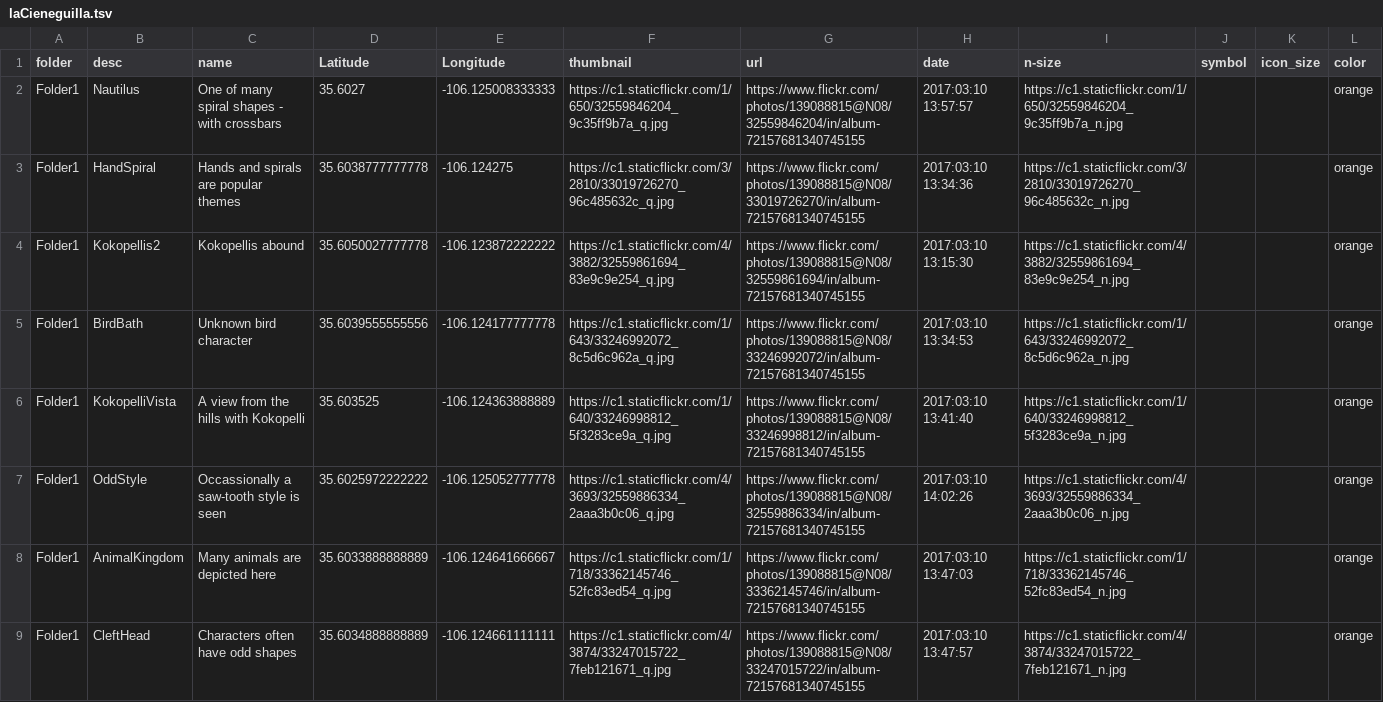
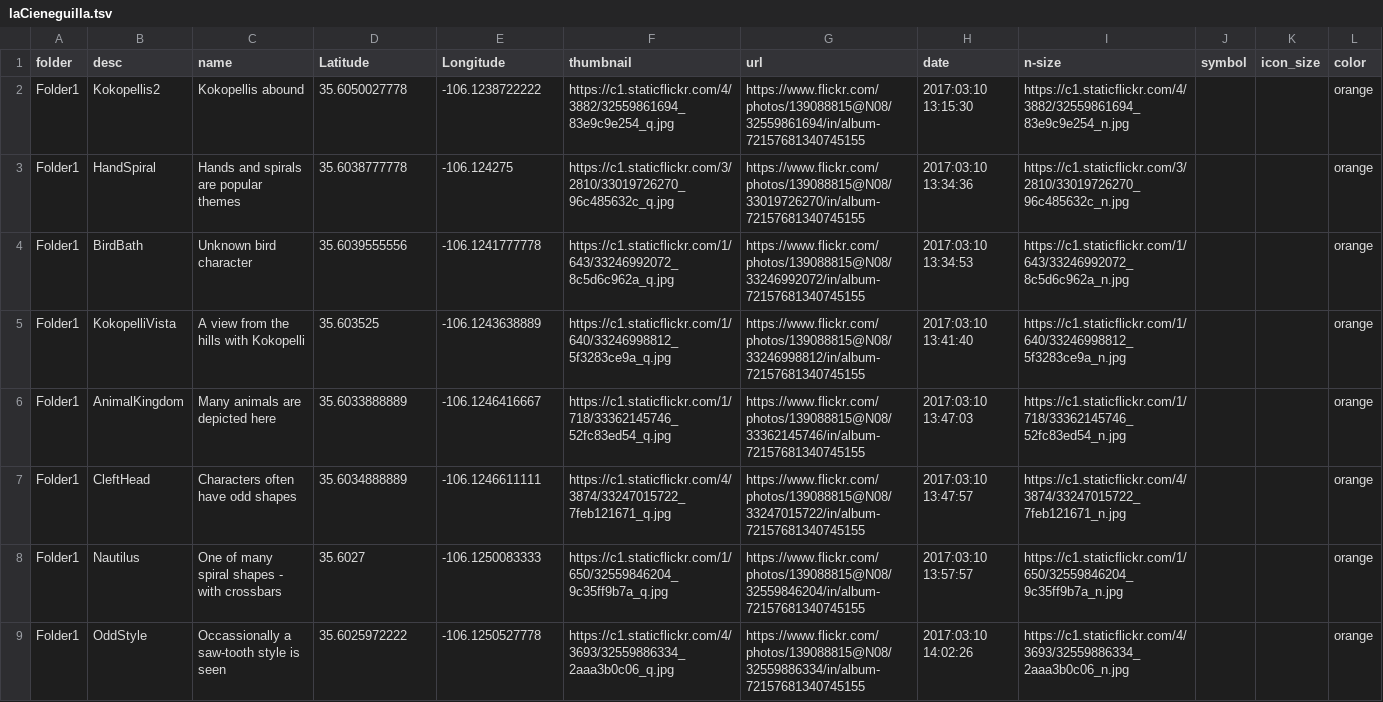
Before and after one commit to krcowles/ktesa, a TSV file: gpsv/laCieneguilla.tsv, drawn as a sheet.

```diff
--- a/gpsv/laCieneguilla.tsv
+++ b/gpsv/laCieneguilla.tsv
@@ -1,9 +1,9 @@
 folder	desc	name	Latitude	Longitude	thumbnail	url	date	n-size	symbol	icon_size	color
-Folder1	Nautilus	One of many spiral shapes - with crossbars	35.6027	-106.125008333333	https://c1.staticflickr.com/1/650/32559846204_9c35ff9b7a_q.jpg	https://www.flickr.com/photos/139088815@N08/32559846204/in/album-72157681340745155	2017:03:10 13:57:57	https://c1.staticflickr.com/1/650/32559846204_9c35ff9b7a_n.jpg			orange
-Folder1	HandSpiral	Hands and spirals are popular themes	35.6038777777778	-106.124275	https://c1.staticflickr.com/3/2810/33019726270_96c485632c_q.jpg	https://www.flickr.com/photos/139088815@N08/33019726270/in/album-72157681340745155	2017:03:10 13:34:36	https://c1.staticflickr.com/3/2810/33019726270_96c485632c_n.jpg			orange
-Folder1	Kokopellis2	Kokopellis abound	35.6050027777778	-106.123872222222	https://c1.staticflickr.com/4/3882/32559861694_83e9c9e254_q.jpg	https://www.flickr.com/photos/139088815@N08/32559861694/in/album-72157681340745155	2017:03:10 13:15:30	https://c1.staticflickr.com/4/3882/32559861694_83e9c9e254_n.jpg			orange
-Folder1	BirdBath	Unknown bird character	35.6039555555556	-106.124177777778	https://c1.staticflickr.com/1/643/33246992072_8c5d6c962a_q.jpg	https://www.flickr.com/photos/139088815@N08/33246992072/in/album-72157681340745155	2017:03:10 13:34:53	https://c1.staticflickr.com/1/643/33246992072_8c5d6c962a_n.jpg			orange
-Folder1	KokopelliVista	A view from the hills with Kokopelli	35.603525	-106.124363888889	https://c1.staticflickr.com/1/640/33246998812_5f3283ce9a_q.jpg	https://www.flickr.com/photos/139088815@N08/33246998812/in/album-72157681340745155	2017:03:10 13:41:40	https://c1.staticflickr.com/1/640/33246998812_5f3283ce9a_n.jpg			orange
-Folder1	OddStyle	Occassionally a saw-tooth style is seen	35.6025972222222	-106.125052777778	https://c1.staticflickr.com/4/3693/32559886334_2aaa3b0c06_q.jpg	https://www.flickr.com/photos/139088815@N08/32559886334/in/album-72157681340745155	2017:03:10 14:02:26	https://c1.staticflickr.com/4/3693/32559886334_2aaa3b0c06_n.jpg			orange
-Folder1	AnimalKingdom	Many animals are depicted here	35.6033888888889	-106.124641666667	https://c1.staticflickr.com/1/718/33362145746_52fc83ed54_q.jpg	https://www.flickr.com/photos/139088815@N08/33362145746/in/album-72157681340745155	2017:03:10 13:47:03	https://c1.staticflickr.com/1/718/33362145746_52fc83ed54_n.jpg			orange
-Folder1	CleftHead	Characters often have odd shapes	35.6034888888889	-106.124661111111	https://c1.staticflickr.com/4/3874/33247015722_7feb121671_q.jpg	https://www.flickr.com/photos/139088815@N08/33247015722/in/album-72157681340745155	2017:03:10 13:47:57	https://c1.staticflickr.com/4/3874/33247015722_7feb121671_n.jpg			orange
+Folder1	Kokopellis2	Kokopellis abound	35.6050027778	-106.1238722222	https://c1.staticflickr.com/4/3882/32559861694_83e9c9e254_q.jpg	https://www.flickr.com/photos/139088815@N08/32559861694/in/album-72157681340745155	2017:03:10 13:15:30	https://c1.staticflickr.com/4/3882/32559861694_83e9c9e254_n.jpg			orange
+Folder1	HandSpiral	Hands and spirals are popular themes	35.6038777778	-106.124275	https://c1.staticflickr.com/3/2810/33019726270_96c485632c_q.jpg	https://www.flickr.com/photos/139088815@N08/33019726270/in/album-72157681340745155	2017:03:10 13:34:36	https://c1.staticflickr.com/3/2810/33019726270_96c485632c_n.jpg			orange
+Folder1	BirdBath	Unknown bird character	35.6039555556	-106.1241777778	https://c1.staticflickr.com/1/643/33246992072_8c5d6c962a_q.jpg	https://www.flickr.com/photos/139088815@N08/33246992072/in/album-72157681340745155	2017:03:10 13:34:53	https://c1.staticflickr.com/1/643/33246992072_8c5d6c962a_n.jpg			orange
+Folder1	KokopelliVista	A view from the hills with Kokopelli	35.603525	-106.1243638889	https://c1.staticflickr.com/1/640/33246998812_5f3283ce9a_q.jpg	https://www.flickr.com/photos/139088815@N08/33246998812/in/album-72157681340745155	2017:03:10 13:41:40	https://c1.staticflickr.com/1/640/33246998812_5f3283ce9a_n.jpg			orange
+Folder1	AnimalKingdom	Many animals are depicted here	35.6033888889	-106.1246416667	https://c1.staticflickr.com/1/718/33362145746_52fc83ed54_q.jpg	https://www.flickr.com/photos/139088815@N08/33362145746/in/album-72157681340745155	2017:03:10 13:47:03	https://c1.staticflickr.com/1/718/33362145746_52fc83ed54_n.jpg			orange
+Folder1	CleftHead	Characters often have odd shapes	35.6034888889	-106.1246611111	https://c1.staticflickr.com/4/3874/33247015722_7feb121671_q.jpg	https://www.flickr.com/photos/139088815@N08/33247015722/in/album-72157681340745155	2017:03:10 13:47:57	https://c1.staticflickr.com/4/3874/33247015722_7feb121671_n.jpg			orange
+Folder1	Nautilus	One of many spiral shapes - with crossbars	35.6027	-106.1250083333	https://c1.staticflickr.com/1/650/32559846204_9c35ff9b7a_q.jpg	https://www.flickr.com/photos/139088815@N08/32559846204/in/album-72157681340745155	2017:03:10 13:57:57	https://c1.staticflickr.com/1/650/32559846204_9c35ff9b7a_n.jpg			orange
+Folder1	OddStyle	Occassionally a saw-tooth style is seen	35.6025972222	-106.1250527778	https://c1.staticflickr.com/4/3693/32559886334_2aaa3b0c06_q.jpg	https://www.flickr.com/photos/139088815@N08/32559886334/in/album-72157681340745155	2017:03:10 14:02:26	https://c1.staticflickr.com/4/3693/32559886334_2aaa3b0c06_n.jpg			orange
```
Also changed, not shown: 2 other files.
